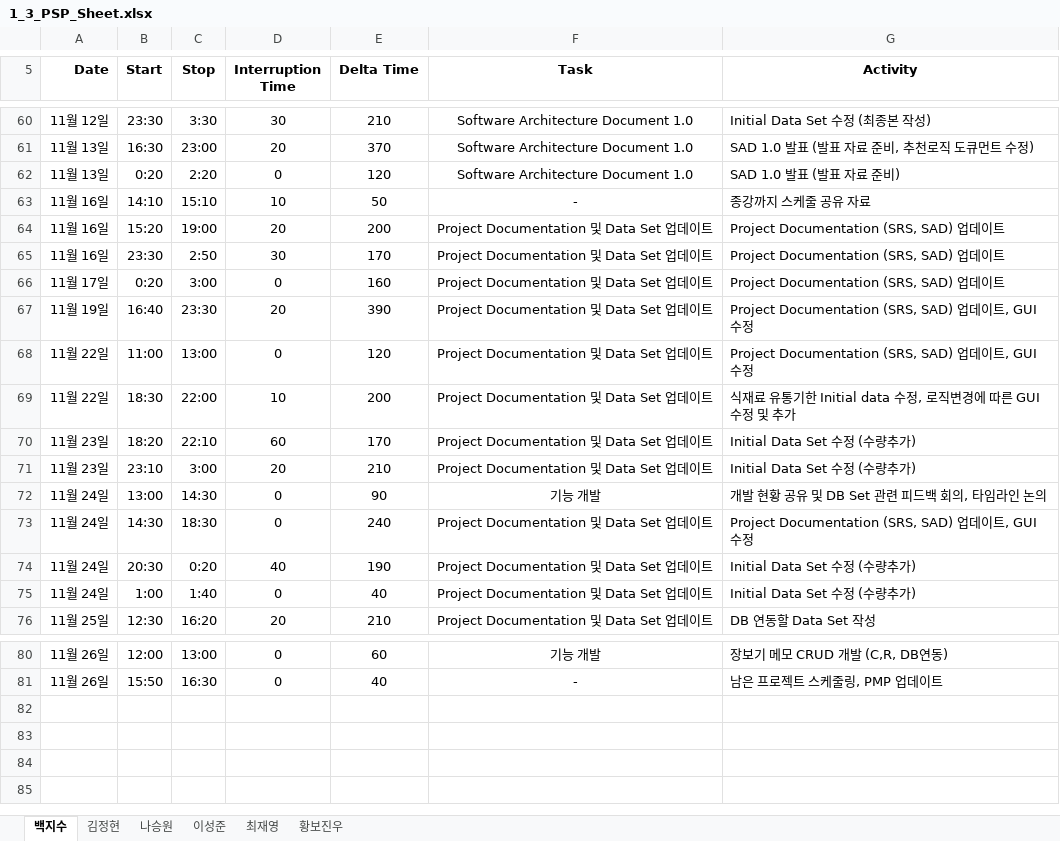
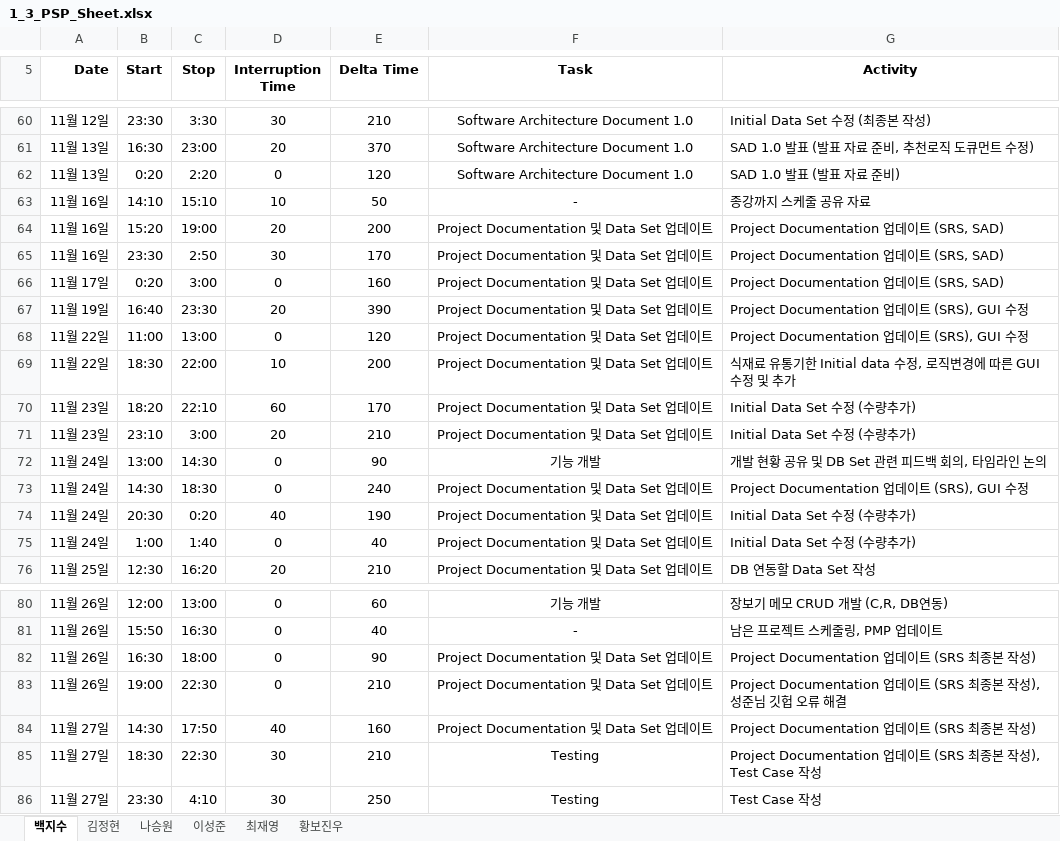
Before and after one commit to paekjisoo/babalzza, an Excel workbook: Project Documentation/1_3_PSP_Sheet.xlsx, sheet 백지수, drawn as a sheet; only a part is shown, gaps mark what is left out; values as stored, in another font and other column widths than the file's, no borders; the diff names each change by its address in the sheet, - before the commit and + after, or states it on an @@ line.

```diff
--- a/Project Documentation/1_3_PSP_Sheet.xlsx (sheet 백지수)
+++ b/Project Documentation/1_3_PSP_Sheet.xlsx (sheet 백지수)
-G64:G66 (Activity): Project Documentation (SRS, SAD) 업데이트
+G64:G66 (Activity): Project Documentation 업데이트 (SRS, SAD)
-G67:G68 (Activity): Project Documentation (SRS, SAD) 업데이트, GUI 수정
+G67:G68 (Activity): Project Documentation 업데이트 (SRS), GUI 수정
-G73 (Activity): Project Documentation (SRS, SAD) 업데이트, GUI 수정
+G73 (Activity): Project Documentation 업데이트 (SRS), GUI 수정
+row 82: 11월 26일 | 16:30 | 18:00 | 0 | 90 | Project Documentation 및 Data Set 업데이트 | Project Documentation 업데이트 (SRS 최종본 작성)
+row 83: 11월 26일 | 19:00 | 22:30 | 0 | 210 | Project Documentation 및 Data Set 업데이트 | Project Documentation 업데이트 (SRS 최종본 작성), 성준님 깃헙 오류 해결
+row 84: 11월 27일 | 14:30 | 17:50 | 40 | 160 | Project Documentation 및 Data Set 업데이트 | Project Documentation 업데이트 (SRS 최종본 작성)
+row 85: 11월 27일 | 18:30 | 22:30 | 30 | 210 | Testing | Project Documentation 업데이트 (SRS 최종본 작성), Test Case 작성
+row 86: 11월 27일 | 23:30 | 4:10 | 30 | 250 | Testing | Test Case 작성
```
Also changed, not shown: Project Documentation/1_2_Project Management Plan_6조.xlsx, 2 other files.
